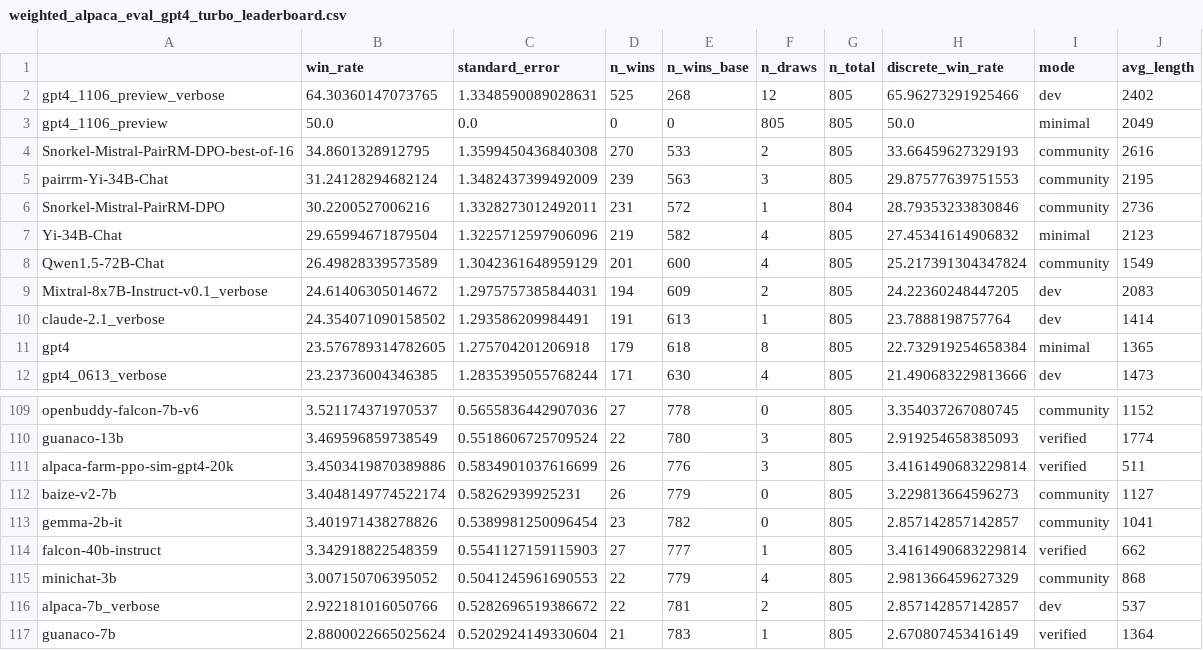
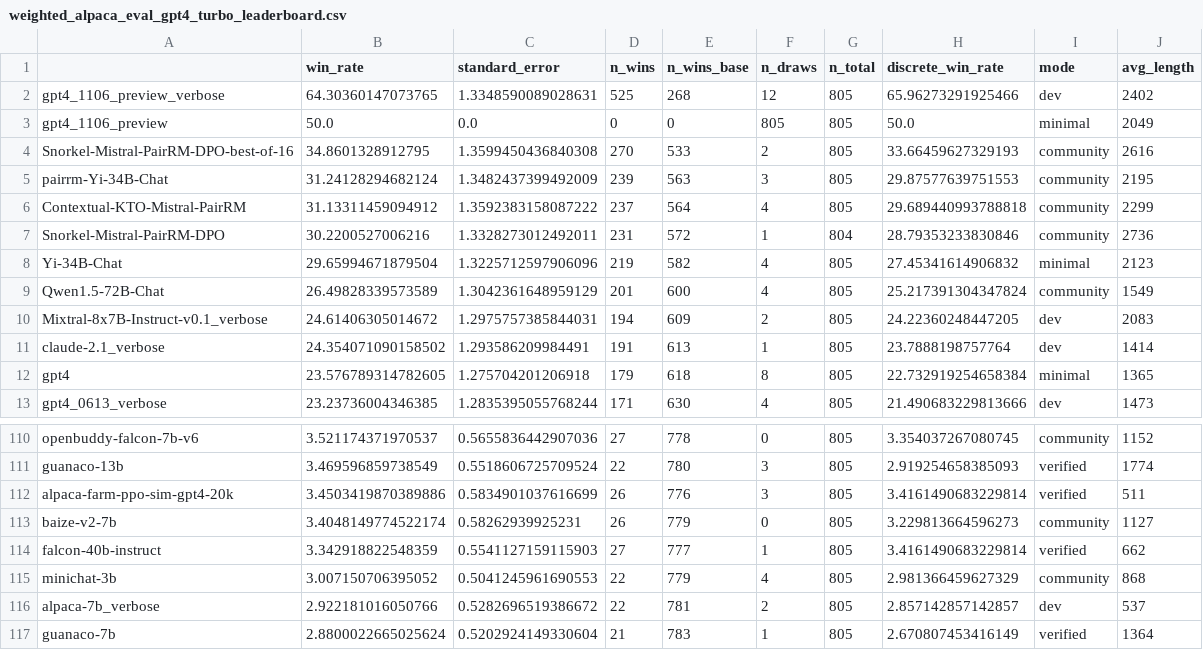
Before and after one commit to tatsu-lab/alpaca_eval, a CSV file: src/alpaca_eval/leaderboards/data_AlpacaEval_2/weighted_alpaca_eval_gpt4_turbo_leaderboard.csv, drawn as a sheet; only a part is shown, gaps mark what is left out; removed rows and columns are numbered as before the commit, all else as after; the diff names each change by its address in the sheet, - before the commit and + after, or states it on an @@ line.

Commit message:
Add Contextual-KTO-Mistral-PairRM to AlpacaEval

```diff
--- a/src/alpaca_eval/leaderboards/data_AlpacaEval_2/weighted_alpaca_eval_gpt4_turbo_leaderboard.csv
+++ b/src/alpaca_eval/leaderboards/data_AlpacaEval_2/weighted_alpaca_eval_gpt4_turbo_leaderboard.csv
+row 6: Contextual-KTO-Mistral-PairRM | 31.13311459094912 | 1.3592383158087222 | 237 | 564 | 4 | 805 | 29.689440993788818 | community | 2299
-row 113: gemma-2b-it | 3.401971438278826 | 0.5389981250096454 | 23 | 782 | 0 | 805 | 2.857142857142857 | community | 1041
```
Also changed, not shown: 3 other files.
